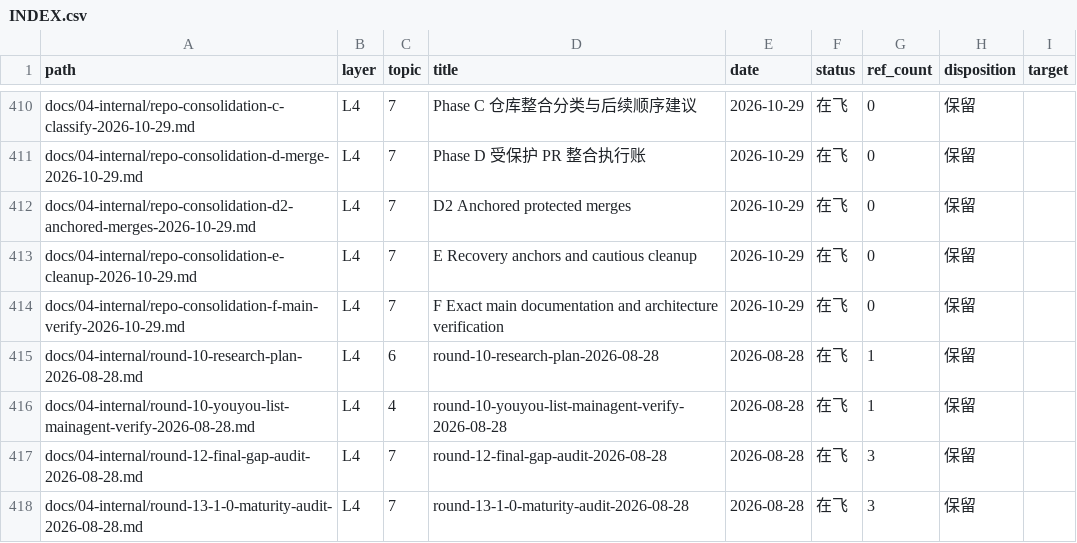
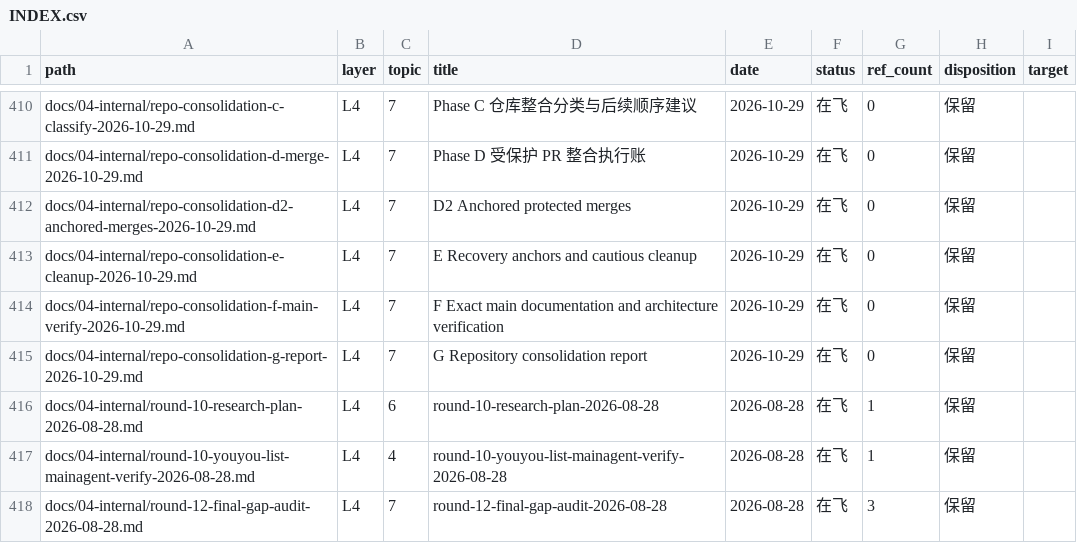
Before and after one commit to Apeireth/Apeireth, a CSV file: docs/INDEX.csv, drawn as a sheet; only a part is shown, gaps mark what is left out; the shorter side is filled out with more unchanged rows; the diff names each change by its address in the sheet, - before the commit and + after, or states it on an @@ line.

```diff
--- a/docs/INDEX.csv
+++ b/docs/INDEX.csv
+row 415: docs/04-internal/repo-consolidation-g-report-2026-10-29.md | L4 | 7 | G Repository consolidation report | 2026-10-29 | 在飞 | 0 | 保留
```
Also changed, not shown: 2 other files.
